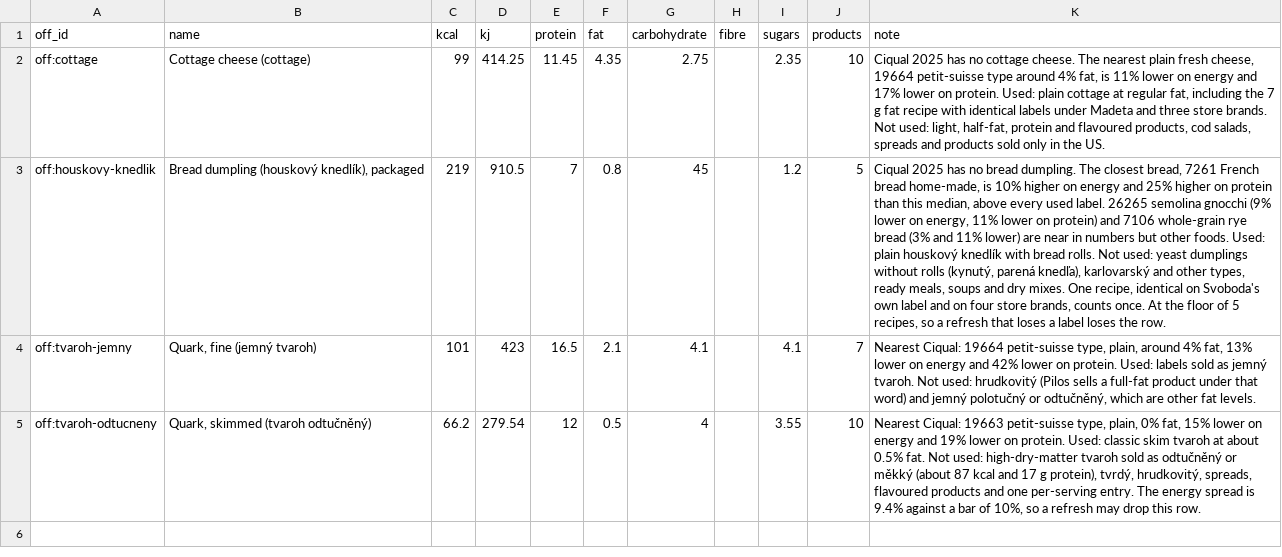
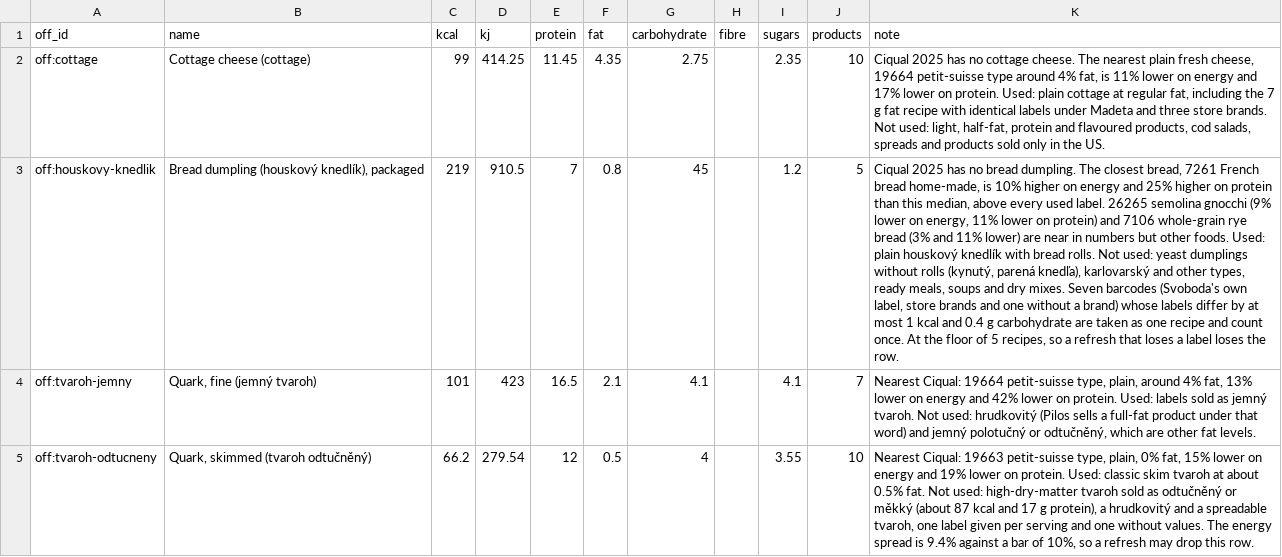
Before and after one commit to fatheus97/mealbot, a CSV file: backend/data/nutrition/off/foods.csv, drawn as a sheet; the diff names each change by its address in the sheet, - before the commit and + after, or states it on an @@ line.

```diff
--- a/backend/data/nutrition/off/foods.csv
+++ b/backend/data/nutrition/off/foods.csv
-K3 (note): …dry mixes. One recipe, identical on Svoboda's own label and on four store brands, counts once. At…
+K3 (note): …dry mixes. Seven barcodes (Svoboda's own label, store brands and one without a brand) whose labels differ by at most 1 kcal and 0.4 g carbohydrate are taken as one recipe and count once. At…
-K5 (note): …g protein), tvrdý, hrudkovitý, spreads, flavoured products and one per-serving entry. The energy…
+K5 (note): …g protein), a hrudkovitý and a spreadable tvaroh, one label given per serving and one without values. The energy…
```
Also changed, not shown: backend/data/nutrition/off/labels.csv, 6 other files.
